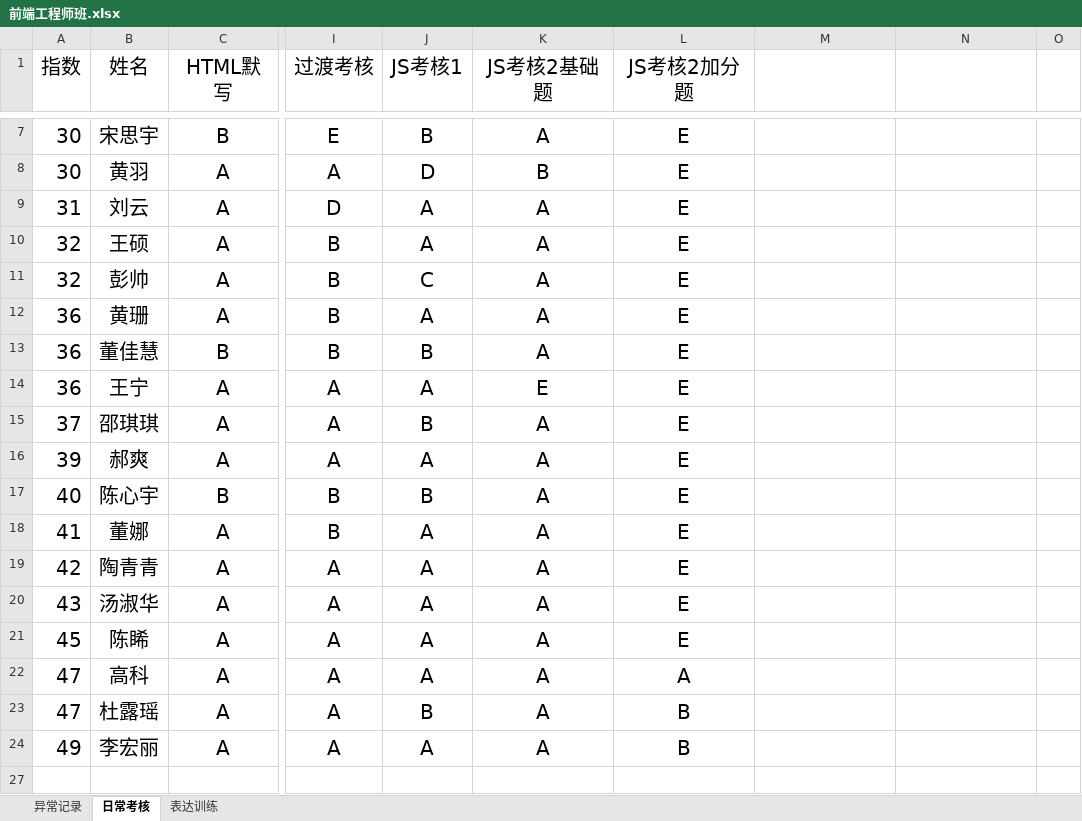
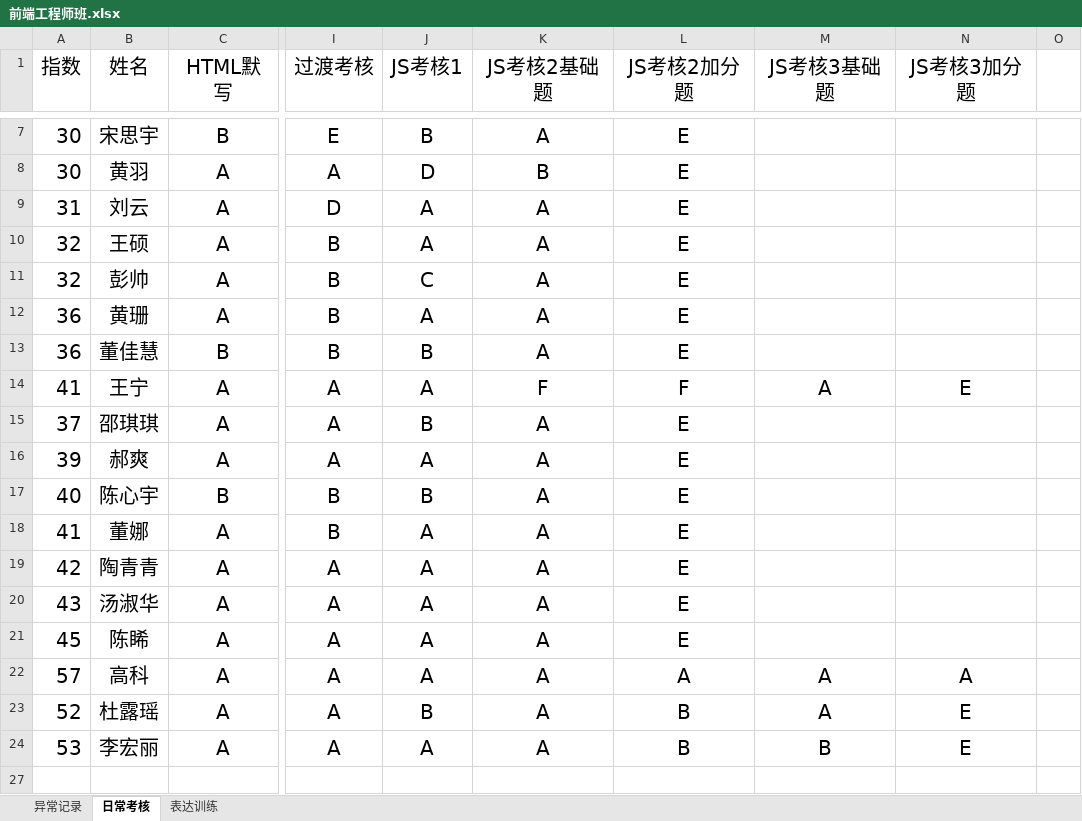
Before and after one commit to yaconit/-, an Excel workbook: 前端工程师班.xlsx, sheet 日常考核, drawn as a sheet; only a part is shown, gaps mark what is left out; values as stored, in another font and other column widths than the file's, no borders; conditional formats not drawn; the diff names each change by its address in the sheet, - before the commit and + after, or states it on an @@ line.

```diff
--- a/前端工程师班.xlsx (sheet 日常考核)
+++ b/前端工程师班.xlsx (sheet 日常考核)
-M1: (empty)
+M1: JS考核3基础题
-N1: (empty)
+N1: JS考核3加分题
-A14 (指数): 36
+A14 (指数): 41
-K14 (JS考核2基础题): E
+K14 (JS考核2基础题): F
-L14 (JS考核2加分题): E
+L14 (JS考核2加分题): F
-M14 (JS考核3基础题): (empty)
+M14 (JS考核3基础题): A
-N14 (JS考核3加分题): (empty)
+N14 (JS考核3加分题): E
-A22 (指数): 47
+A22 (指数): 57
-M22:M23 (JS考核3基础题): (empty)
+M22:M23 (JS考核3基础题): A
-N22 (JS考核3加分题): (empty)
+N22 (JS考核3加分题): A
-A23 (指数): 47
+A23 (指数): 52
-N23:N24 (JS考核3加分题): (empty)
+N23:N24 (JS考核3加分题): E
-A24 (指数): 49
+A24 (指数): 53
-M24 (JS考核3基础题): (empty)
+M24 (JS考核3基础题): B
```
Also changed, not shown: sheet 异常记录, sheet 表达训练, hidden cells, 4 other files.
